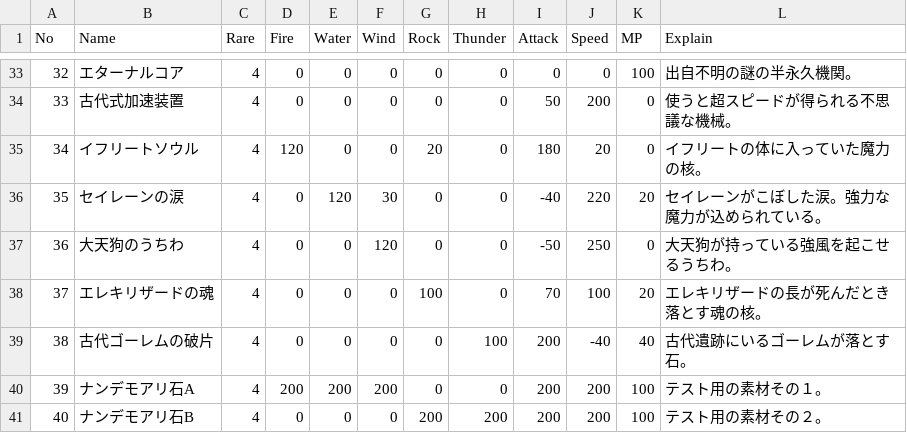
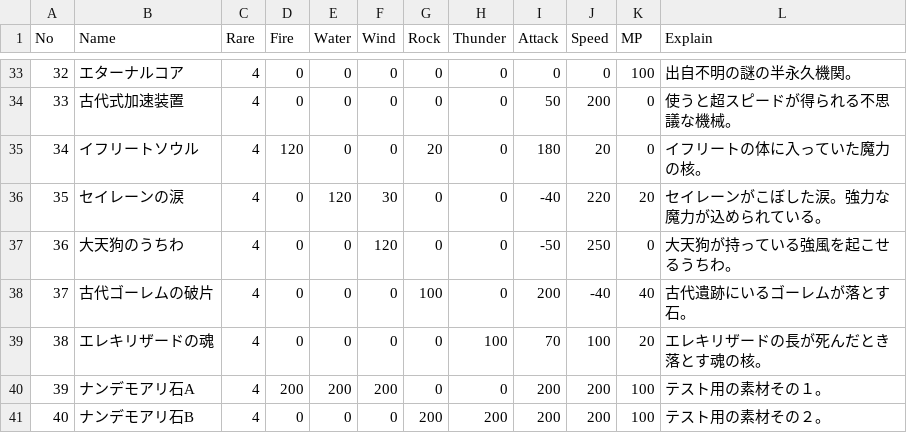
Before and after one commit to Siotou/PF_RuneArchemist, a CSV file: RuneArchemist/Assets/Data/RuneArcheMist_Data - Material.csv, drawn as a sheet; only a part is shown, gaps mark what is left out; removed rows and columns are numbered as before the commit, all else as after; the diff names each change by its address in the sheet, - before the commit and + after, or states it on an @@ line.

```diff
--- a/RuneArchemist/Assets/Data/RuneArcheMist_Data - Material.csv
+++ b/RuneArchemist/Assets/Data/RuneArcheMist_Data - Material.csv
-row 38: 37 | エレキリザードの魂 | 4 | 0 | 0 | 0 | 100 | 0 | 70 | 100 | 20 | エレキリザードの長が死んだとき落とす魂の核。
@@ column A (No) renumbered in row 38 @@
-G38 (Rock): 0
+G38 (Rock): 100
-H38 (Thunder): 100
+H38 (Thunder): 0
+row 39: 38 | エレキリザードの魂 | 4 | 0 | 0 | 0 | 0 | 100 | 70 | 100 | 20 | エレキリザードの長が死んだとき落とす魂の核。
```
Also changed, not shown: 11 other files.
